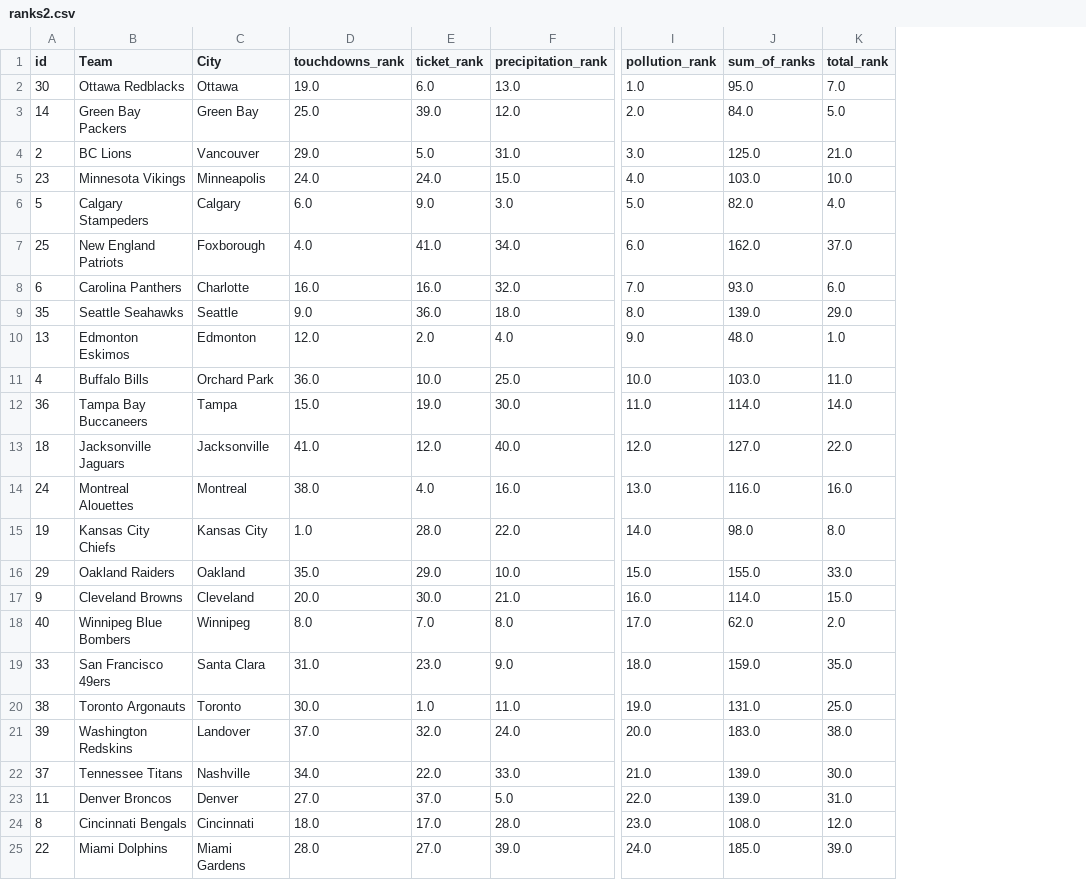
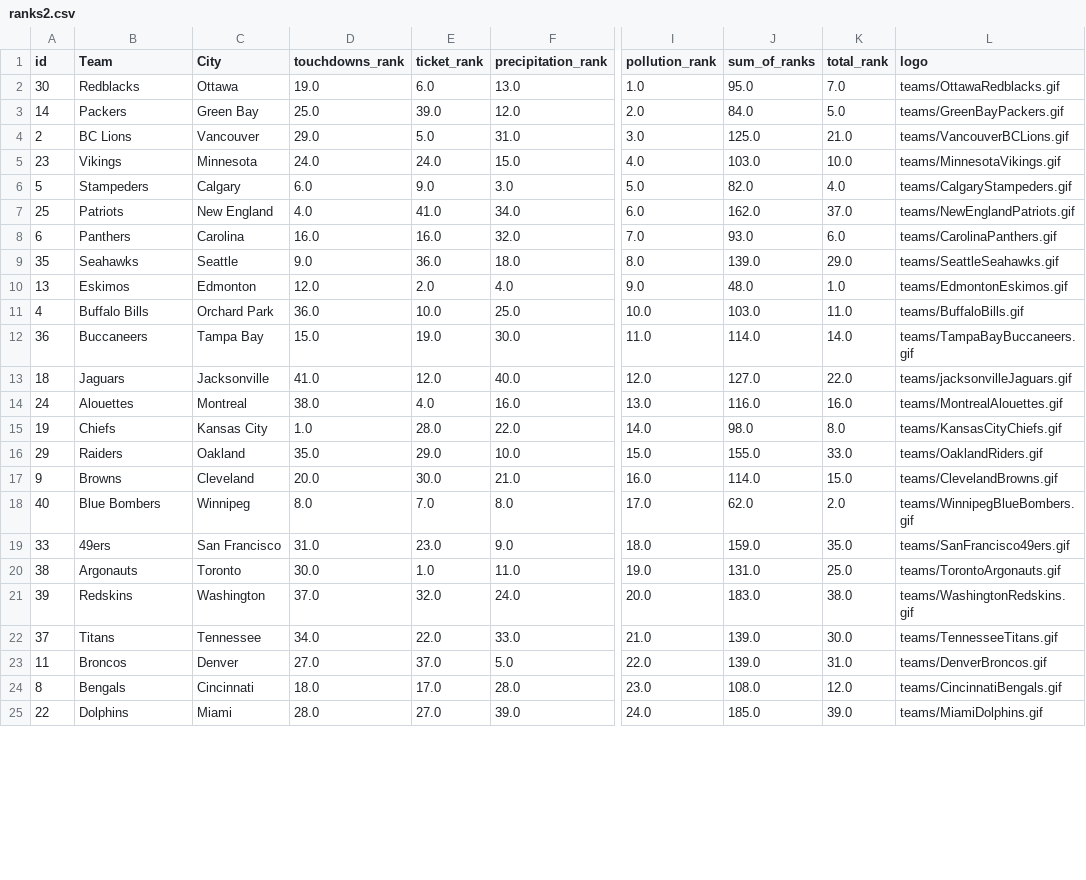
Before and after one commit to freethrow/NFL-sorter, a CSV file: ranks2.csv, drawn as a sheet; only a part is shown, gaps mark what is left out; the diff covers the shown part only; the diff names each change by its address in the sheet, - before the commit and + after, or states it on an @@ line.

Commit message:
added logos and icons, fixed responsiveness

```diff
--- a/ranks2.csv
+++ b/ranks2.csv
+column L (logo), rows 2-25: teams/OttawaRedblacks.gif | teams/GreenBayPackers.gif | teams/VancouverBCLions.gif | teams/MinnesotaVikings.gif | teams/CalgaryStampeders.gif | teams/NewEnglandPatriots.gif | teams/CarolinaPanthers.gif | teams/SeattleSeahawks.gif | teams/EdmontonEskimos.gif | teams/BuffaloBills.gif | teams/TampaBayBuccaneers.gif | teams/jacksonvilleJaguars.gif | teams/MontrealAlouettes.gif | teams/KansasCityChiefs.gif | teams/OaklandRiders.gif | teams/ClevelandBrowns.gif | teams/WinnipegBlueBombers.gif | teams/SanFrancisco49ers.gif | teams/TorontoArgonauts.gif | teams/WashingtonRedskins.gif | teams/TennesseeTitans.gif | teams/DenverBroncos.gif | teams/CincinnatiBengals.gif | teams/MiamiDolphins.gif
-B2 (Team): Ottawa Redblacks
+B2 (Team): Redblacks
-B3 (Team): Green Bay Packers
+B3 (Team): Packers
-B5 (Team): Minnesota Vikings
+B5 (Team): Vikings
-C5 (City): Minneapolis
+C5 (City): Minnesota
-B6 (Team): Calgary Stampeders
+B6 (Team): Stampeders
-B7 (Team): New England Patriots
+B7 (Team): Patriots
-C7 (City): Foxborough
+C7 (City): New England
-B8 (Team): Carolina Panthers
+B8 (Team): Panthers
-C8 (City): Charlotte
+C8 (City): Carolina
-B9 (Team): Seattle Seahawks
+B9 (Team): Seahawks
-B10 (Team): Edmonton Eskimos
+B10 (Team): Eskimos
-B12 (Team): Tampa Bay Buccaneers
+B12 (Team): Buccaneers
-C12 (City): Tampa
+C12 (City): Tampa Bay
-B13 (Team): Jacksonville Jaguars
+B13 (Team): Jaguars
-B14 (Team): Montreal Alouettes
+B14 (Team): Alouettes
-B15 (Team): Kansas City Chiefs
+B15 (Team): Chiefs
-B16 (Team): Oakland Raiders
+B16 (Team): Raiders
-B17 (Team): Cleveland Browns
+B17 (Team): Browns
-B18 (Team): Winnipeg Blue Bombers
+B18 (Team): Blue Bombers
-B19 (Team): San Francisco 49ers
+B19 (Team): 49ers
-C19 (City): Santa Clara
+C19 (City): San Francisco
-B20 (Team): Toronto Argonauts
+B20 (Team): Argonauts
-B21 (Team): Washington Redskins
+B21 (Team): Redskins
-C21 (City): Landover
+C21 (City): Washington
-B22 (Team): Tennessee Titans
+B22 (Team): Titans
-C22 (City): Nashville
+C22 (City): Tennessee
-B23 (Team): Denver Broncos
+B23 (Team): Broncos
-B24 (Team): Cincinnati Bengals
+B24 (Team): Bengals
-B25 (Team): Miami Dolphins
+B25 (Team): Dolphins
-C25 (City): Miami Gardens
+C25 (City): Miami
```
Also changed, not shown: 23 edited cells elsewhere in this file, 23 other files.
